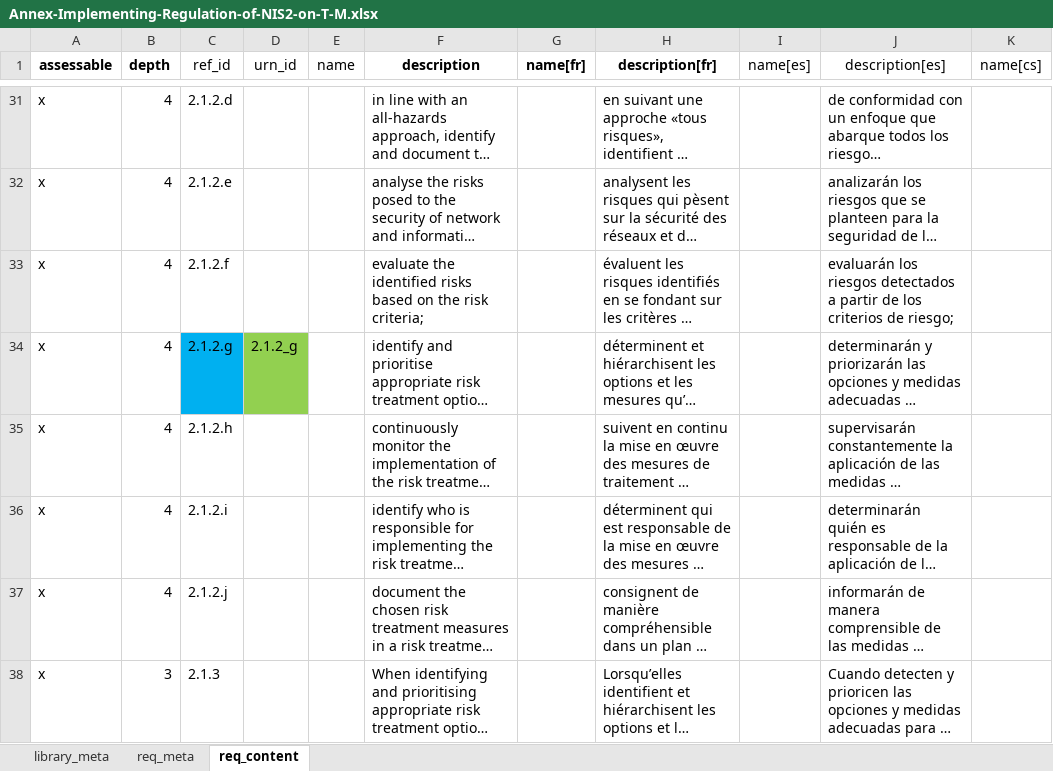
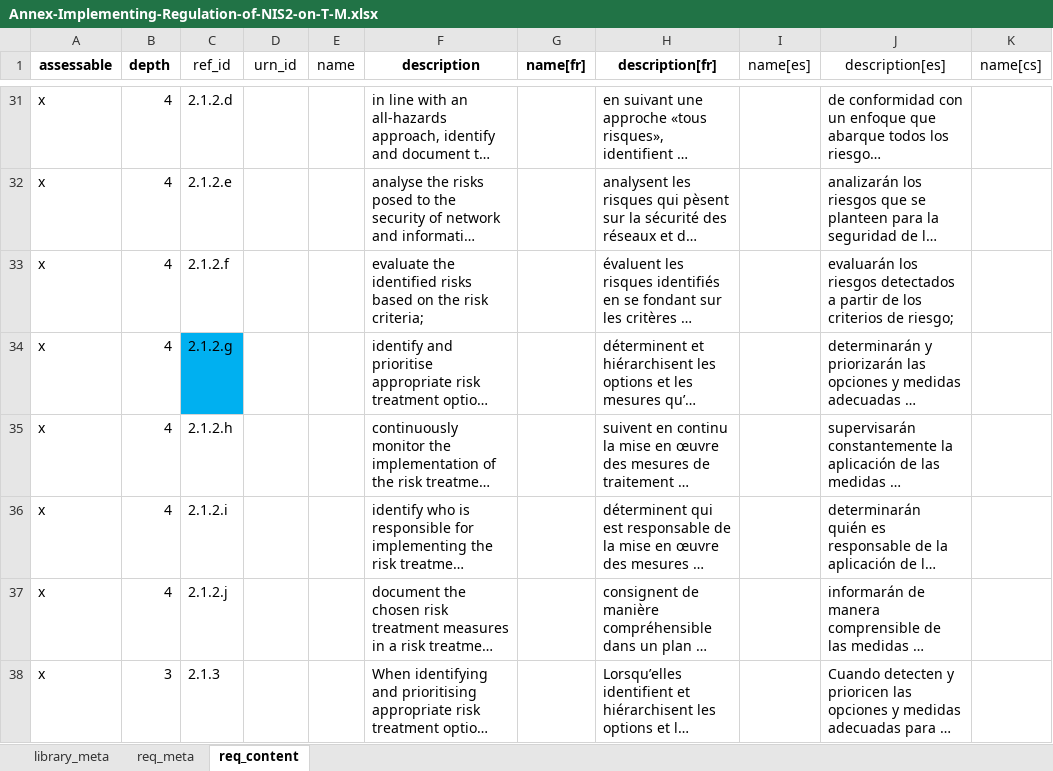
Before and after one commit to intuitem/ciso-assistant-community, an Excel workbook: tools/excel/NIS2/Annex-Implementing-Regulation-of-NIS2-on-T-M.xlsx, sheet req_content, drawn as a sheet; only a part is shown, gaps mark what is left out; long unchanged cells end in …; values as stored, in another font and other column widths than the file's, no borders; the diff names each change by its address in the sheet, - before the commit and + after, or states it on an @@ line.

```diff
--- a/tools/excel/NIS2/Annex-Implementing-Regulation-of-NIS2-on-T-M.xlsx (sheet req_content)
+++ b/tools/excel/NIS2/Annex-Implementing-Regulation-of-NIS2-on-T-M.xlsx (sheet req_content)
-D34 (urn_id): 2.1.2_g
+D34 (urn_id): (empty)
-D34 fill: #92D050
+D34 fill: none
```
Also changed, not shown: 1 other file.
